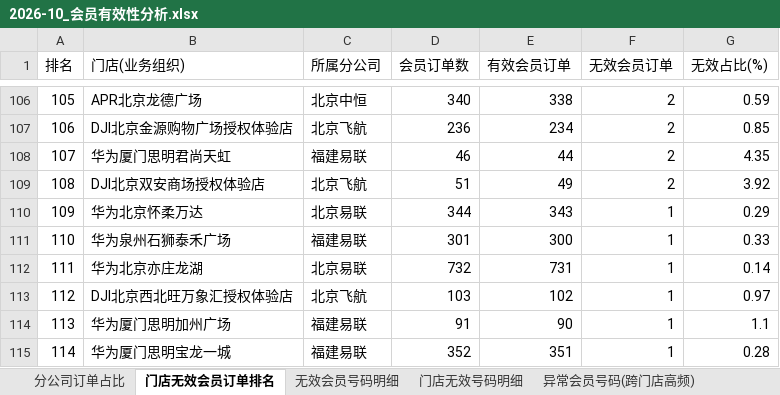
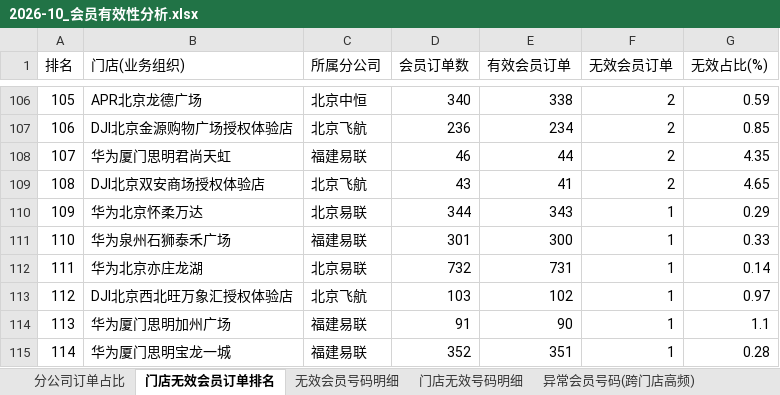
Before and after one commit to panghao007/retail-dashboard, an Excel workbook: monthly_archive/2026-10_会员有效性分析.xlsx, sheet 门店无效会员订单排名, drawn as a sheet; only a part is shown, gaps mark what is left out; values as stored, in another font and other column widths than the file's, no borders; the diff names each change by its address in the sheet, - before the commit and + after, or states it on an @@ line.

```diff
--- a/monthly_archive/2026-10_会员有效性分析.xlsx (sheet 门店无效会员订单排名)
+++ b/monthly_archive/2026-10_会员有效性分析.xlsx (sheet 门店无效会员订单排名)
-D109 (会员订单数): 51
+D109 (会员订单数): 43
-E109 (有效会员订单): 49
+E109 (有效会员订单): 41
-G109 (无效占比(%)): 3.92
+G109 (无效占比(%)): 4.65
```
Also changed, not shown: sheet 无效会员号码明细, sheet 门店无效号码明细, sheet 分公司订单占比, monthly_archive/2026-10_合规收银不合规明细.xlsx, 4 other files.
